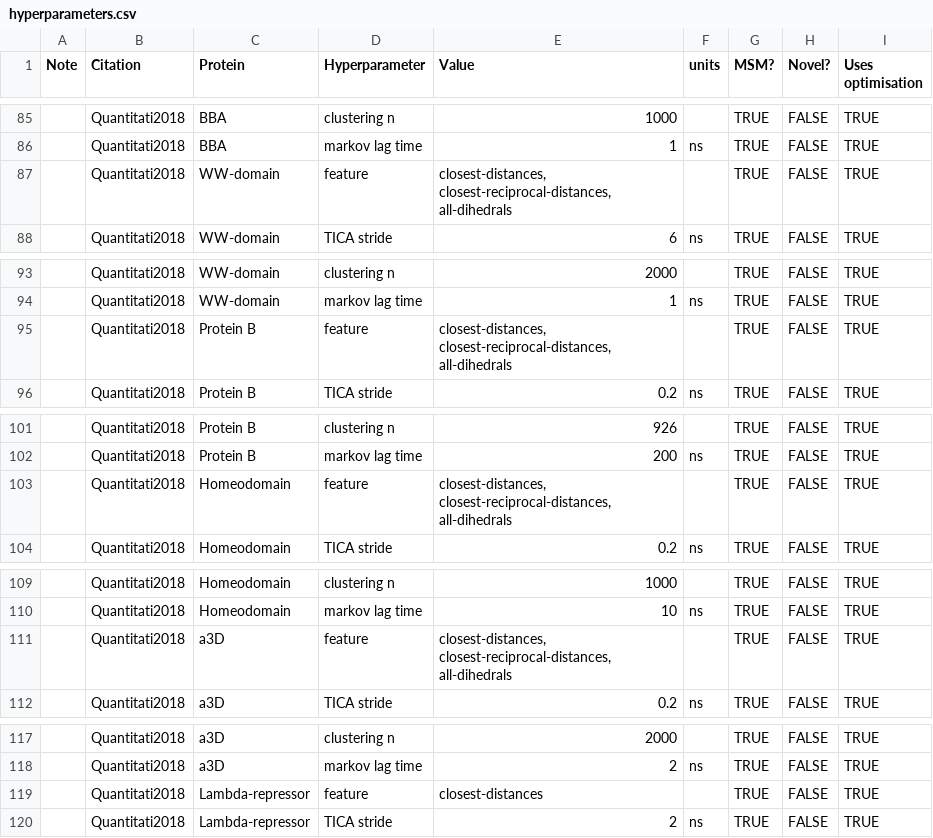
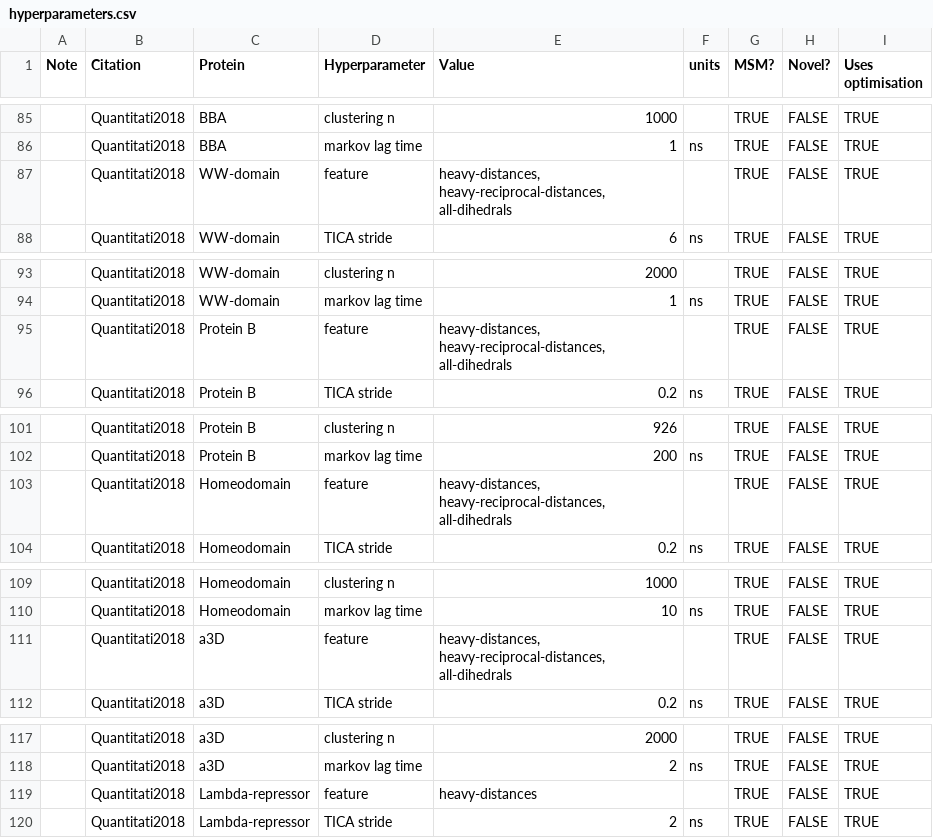
Before and after one commit to RobertArbon/msm_hyperparameter_optimisation, a CSV file: background/hyperparameters.csv, drawn as a sheet; only a part is shown, gaps mark what is left out; the diff covers the shown part only; the diff names each change by its address in the sheet, - before the commit and + after, or states it on an @@ line.

```diff
--- a/background/hyperparameters.csv
+++ b/background/hyperparameters.csv
-E87 (Value): closest-distances, closest-reciprocal-distances, all-dihedrals
+E87 (Value): heavy-distances, heavy-reciprocal-distances, all-dihedrals
-E95 (Value): closest-distances, closest-reciprocal-distances, all-dihedrals
+E95 (Value): heavy-distances, heavy-reciprocal-distances, all-dihedrals
-E103 (Value): closest-distances, closest-reciprocal-distances, all-dihedrals
+E103 (Value): heavy-distances, heavy-reciprocal-distances, all-dihedrals
-E111 (Value): closest-distances, closest-reciprocal-distances, all-dihedrals
+E111 (Value): heavy-distances, heavy-reciprocal-distances, all-dihedrals
-E119 (Value): closest-distances
+E119 (Value): heavy-distances
```
Also changed, not shown: 5 edited cells elsewhere in this file, 2 other files.
